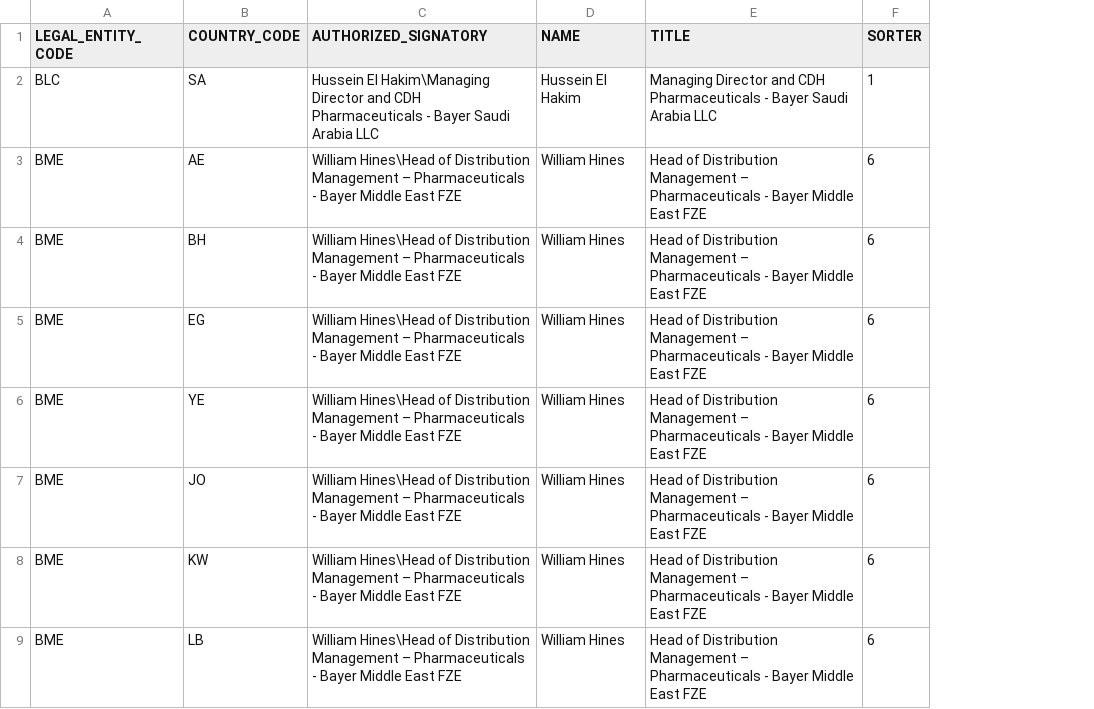
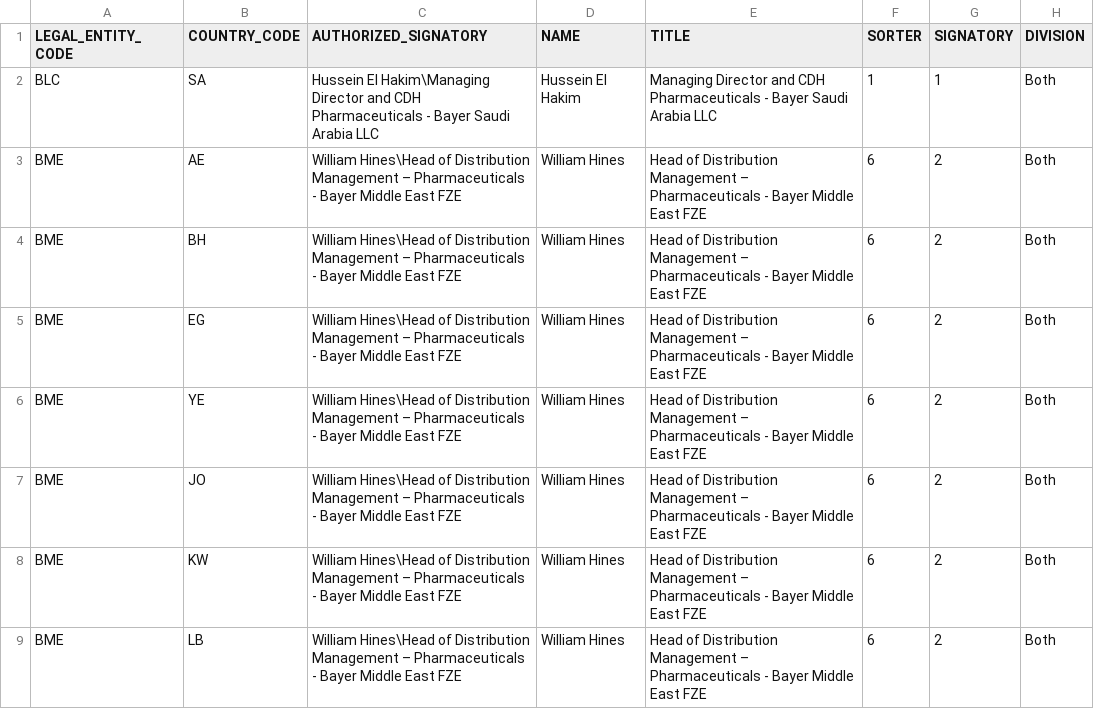
Before and after one commit to mandar-velankar/TNDR_FAST_BACKEND, a CSV file: db/csv/com.bayer.SXTENDER.MasterData-COUNTRY_LEGAL_ENTITY_SIGNATORIES.csv, drawn as a sheet; only a part is shown; the diff names each change by its address in the sheet, - before the commit and + after, or states it on an @@ line.

Commit message:
Automatically set Quotation signatory to matching Offer approver (when match exists)

```diff
--- a/db/csv/com.bayer.SXTENDER.MasterData-COUNTRY_LEGAL_ENTITY_SIGNATORIES.csv
+++ b/db/csv/com.bayer.SXTENDER.MasterData-COUNTRY_LEGAL_ENTITY_SIGNATORIES.csv
+column G (SIGNATORY), rows 2-9: 1 | 2 | 2 | 2 | 2 | 2 | 2 | 2
+column H (DIVISION), rows 2-9: all Both
```
Also changed, not shown: 4 other files.
